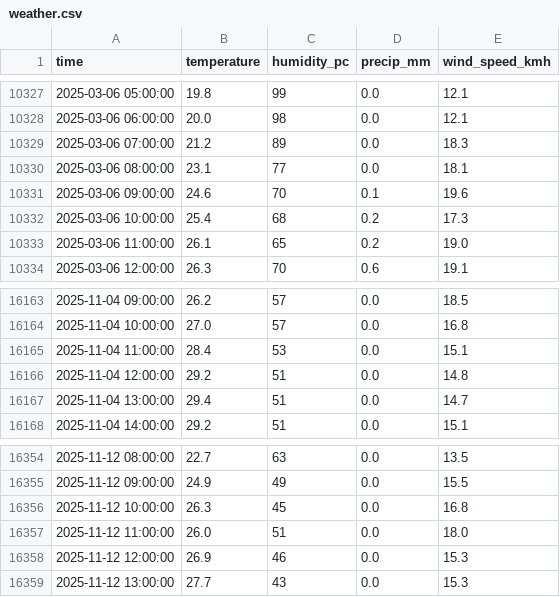
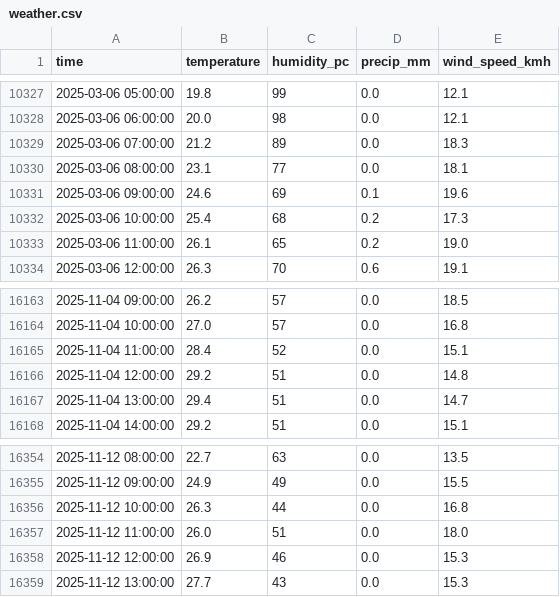
Before and after one commit to mateusmtorres23/Data-Python, a CSV file: weather-etl-ml/data/weather.csv, drawn as a sheet; only a part is shown, gaps mark what is left out; the diff covers the shown part only.

```diff
--- a/weather-etl-ml/data/weather.csv
+++ b/weather-etl-ml/data/weather.csv
@@ -10330,3 +10330,3 @@ time,temperature,humidity_pc,precip_mm,wind_speed_kmh
 2025-03-06 08:00:00,23.1,77,0.0,18.1
-2025-03-06 09:00:00,24.6,70,0.1,19.6
+2025-03-06 09:00:00,24.6,69,0.1,19.6
 2025-03-06 10:00:00,25.4,68,0.2,17.3
@@ -16164,3 +16164,3 @@ time,temperature,humidity_pc,precip_mm,wind_speed_kmh
 2025-11-04 10:00:00,27.0,57,0.0,16.8
-2025-11-04 11:00:00,28.4,53,0.0,15.1
+2025-11-04 11:00:00,28.4,52,0.0,15.1
 2025-11-04 12:00:00,29.2,51,0.0,14.8
@@ -16355,3 +16355,3 @@ time,temperature,humidity_pc,precip_mm,wind_speed_kmh
 2025-11-12 09:00:00,24.9,49,0.0,15.5
-2025-11-12 10:00:00,26.3,45,0.0,16.8
+2025-11-12 10:00:00,26.3,44,0.0,16.8
 2025-11-12 11:00:00,26.0,51,0.0,18.0
```
Also changed, not shown: 6 edited cells elsewhere in this file, 6 other files.
